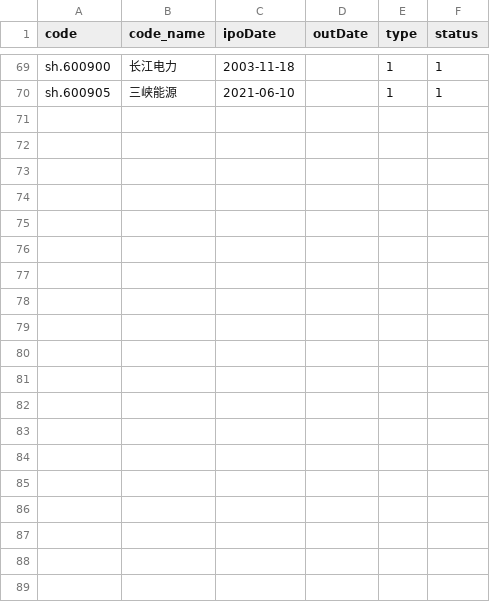
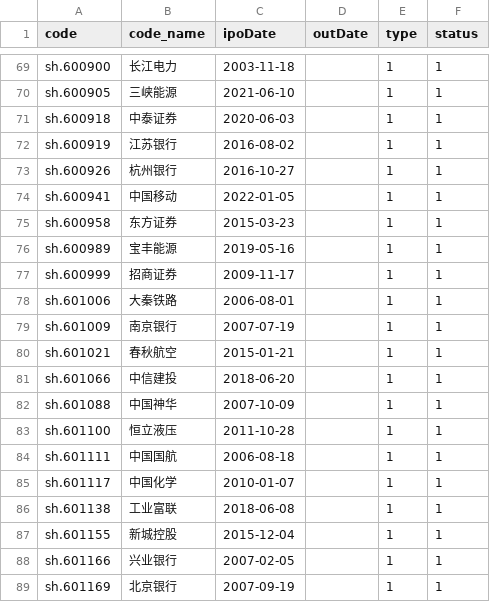
Before and after one commit to darkinglight/help, a CSV file: python/baostock/data/baseinfo.csv, drawn as a sheet; only a part is shown, gaps mark what is left out; the diff covers the shown part only.

```diff
--- a/python/baostock/data/baseinfo.csv
+++ b/python/baostock/data/baseinfo.csv
@@ -70 +70,20 @@ sh.600900,长江电力,2003-11-18,,1,1
 sh.600905,三峡能源,2021-06-10,,1,1
+sh.600918,中泰证券,2020-06-03,,1,1
+sh.600919,江苏银行,2016-08-02,,1,1
+sh.600926,杭州银行,2016-10-27,,1,1
+sh.600941,中国移动,2022-01-05,,1,1
+sh.600958,东方证券,2015-03-23,,1,1
+sh.600989,宝丰能源,2019-05-16,,1,1
+sh.600999,招商证券,2009-11-17,,1,1
+sh.601006,大秦铁路,2006-08-01,,1,1
+sh.601009,南京银行,2007-07-19,,1,1
+sh.601021,春秋航空,2015-01-21,,1,1
+sh.601066,中信建投,2018-06-20,,1,1
+sh.601088,中国神华,2007-10-09,,1,1
+sh.601100,恒立液压,2011-10-28,,1,1
+sh.601111,中国国航,2006-08-18,,1,1
+sh.601117,中国化学,2010-01-07,,1,1
+sh.601138,工业富联,2018-06-08,,1,1
+sh.601155,新城控股,2015-12-04,,1,1
+sh.601166,兴业银行,2007-02-05,,1,1
+sh.601169,北京银行,2007-09-19,,1,1
```
Also changed, not shown: 12 added rows elsewhere in this file, 5 other files.
